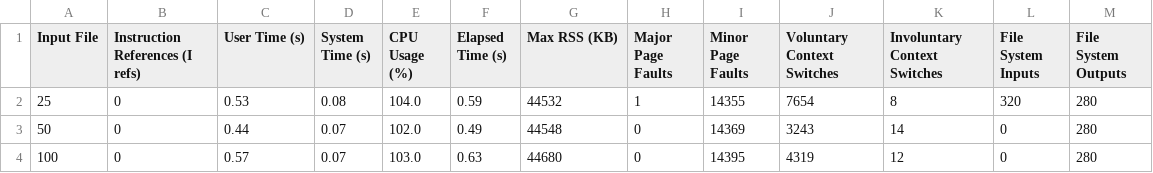
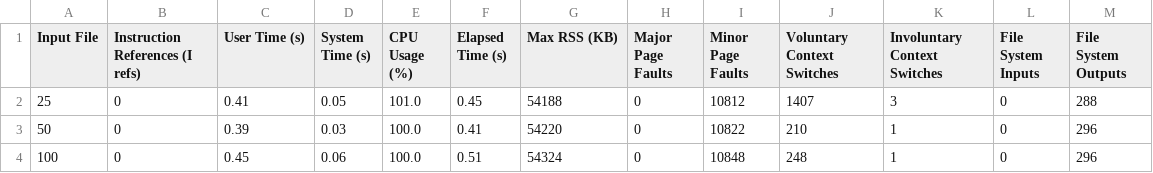
Before and after one commit to MARafey/HPC-Comparision, a CSV file: Results/ResultsParinomo.csv, drawn as a sheet; only a part is shown; the diff covers the shown part only.

```diff
--- a/Results/ResultsParinomo.csv
+++ b/Results/ResultsParinomo.csv
@@ -1,4 +1,4 @@
 Input File,Instruction References (I refs),User Time (s),System Time (s),CPU Usage (%),Elapsed Time (s),Max RSS (KB),Major Page Faults,Minor Page Faults,Voluntary Context Switches,Involuntary Context Switches,File System Inputs,File System Outputs
-25,0,0.53,0.08,104.0,0.59,44532,1,14355,7654,8,320,280
-50,0,0.44,0.07,102.0,0.49,44548,0,14369,3243,14,0,280
-100,0,0.57,0.07,103.0,0.63,44680,0,14395,4319,12,0,280
+25,0,0.41,0.05,101.0,0.45,54188,0,10812,1407,3,0,288
+50,0,0.39,0.03,100.0,0.41,54220,0,10822,210,1,0,296
+100,0,0.45,0.06,100.0,0.51,54324,0,10848,248,1,0,296
```
Also changed, not shown: 40 edited cells elsewhere in this file, Results/ResultsGemini.csv, 7 other files.
